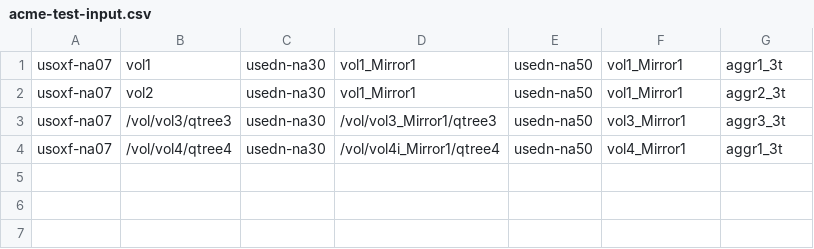
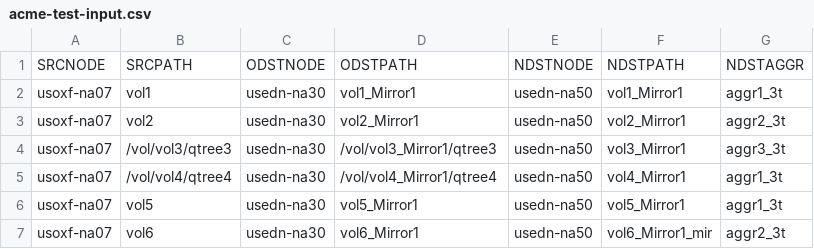
Before and after one commit to jbpierce87/Revlon_SM_Migrate, a CSV file: acme-test-input.csv, drawn as a sheet.

```diff
--- a/acme-test-input.csv
+++ b/acme-test-input.csv
@@ -1,4 +1,7 @@
+SRCNODE,SRCPATH,ODSTNODE,ODSTPATH,NDSTNODE,NDSTPATH,NDSTAGGR
 usoxf-na07,vol1,usedn-na30,vol1_Mirror1,usedn-na50,vol1_Mirror1,aggr1_3t
-usoxf-na07,vol2,usedn-na30,vol1_Mirror1,usedn-na50,vol1_Mirror1,aggr2_3t
+usoxf-na07,vol2,usedn-na30,vol2_Mirror1,usedn-na50,vol2_Mirror1,aggr2_3t
 usoxf-na07,/vol/vol3/qtree3,usedn-na30,/vol/vol3_Mirror1/qtree3,usedn-na50,vol3_Mirror1,aggr3_3t
-usoxf-na07,/vol/vol4/qtree4,usedn-na30,/vol/vol4i_Mirror1/qtree4,usedn-na50,vol4_Mirror1,aggr1_3t
+usoxf-na07,/vol/vol4/qtree4,usedn-na30,/vol/vol4_Mirror1/qtree4,usedn-na50,vol4_Mirror1,aggr1_3t
+usoxf-na07,vol5,usedn-na30,vol5_Mirror1,usedn-na50,vol5_Mirror1,aggr1_3t
+usoxf-na07,vol6,usedn-na30,vol6_Mirror1,usedn-na50,vol6_Mirror1_mir,aggr2_3t
```
Also changed, not shown: 3 other files.
